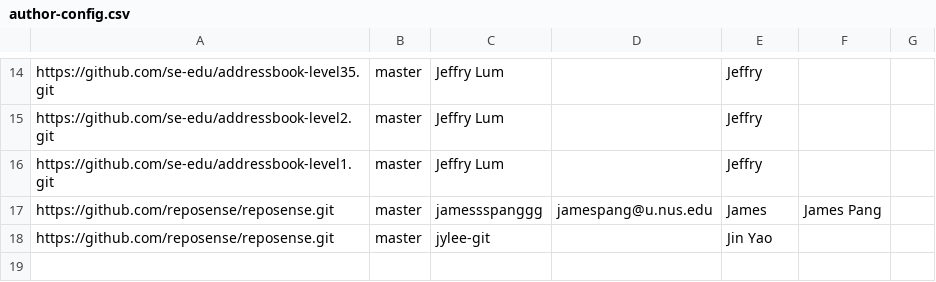
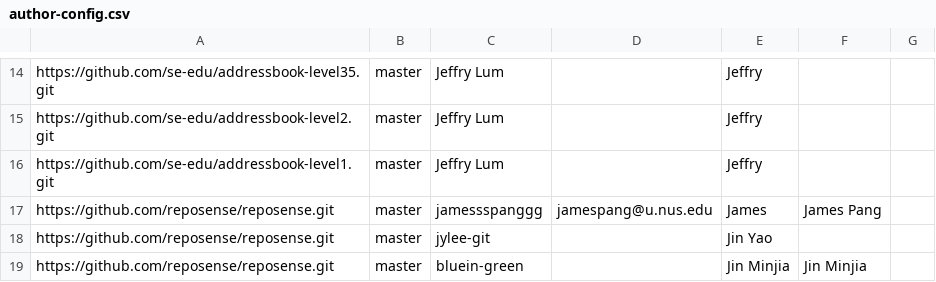
Before and after one commit to nus-oss/2019-summer-interns, a CSV file: configs/author-config.csv, drawn as a sheet; only a part is shown, gaps mark what is left out.

Commit message:
author-config.csv: add Minjia

```diff
--- a/configs/author-config.csv
+++ b/configs/author-config.csv
@@ -18 +18,2 @@ https://github.com/reposense/reposense.git,master,jamessspanggg,jamespang@u.nus.
 https://github.com/reposense/reposense.git,master,jylee-git,,Jin Yao,,
+https://github.com/reposense/reposense.git,master,bluein-green,,Jin Minjia,Jin Minjia,
```
